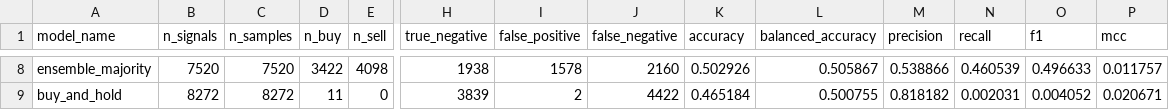
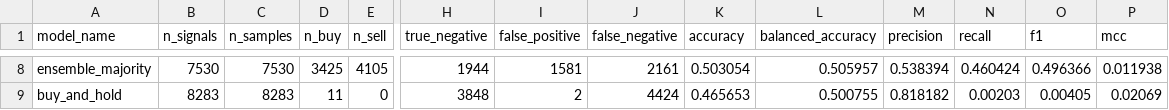
Before and after one commit to K4j745/stock, a CSV file: docs/data/exports/model_metrics.csv, drawn as a sheet; only a part is shown, gaps mark what is left out; the diff covers the shown part only; the diff names each change by its address in the sheet, - before the commit and + after, or states it on an @@ line.

```diff
--- a/docs/data/exports/model_metrics.csv
+++ b/docs/data/exports/model_metrics.csv
-B8 (n_signals): 7520
+B8 (n_signals): 7530
-C8 (n_samples): 7520
+C8 (n_samples): 7530
-D8 (n_buy): 3422
+D8 (n_buy): 3425
-E8 (n_sell): 4098
+E8 (n_sell): 4105
-H8 (true_negative): 1938
+H8 (true_negative): 1944
-I8 (false_positive): 1578
+I8 (false_positive): 1581
-J8 (false_negative): 2160
+J8 (false_negative): 2161
-K8 (accuracy): 0.502926
+K8 (accuracy): 0.503054
-L8 (balanced_accuracy): 0.505867
+L8 (balanced_accuracy): 0.505957
-M8 (precision): 0.538866
+M8 (precision): 0.538394
-N8 (recall): 0.460539
+N8 (recall): 0.460424
-O8 (f1): 0.496633
+O8 (f1): 0.496366
-P8 (mcc): 0.011757
+P8 (mcc): 0.011938
-B9 (n_signals): 8272
+B9 (n_signals): 8283
-C9 (n_samples): 8272
+C9 (n_samples): 8283
-H9 (true_negative): 3839
+H9 (true_negative): 3848
-J9 (false_negative): 4422
+J9 (false_negative): 4424
-K9 (accuracy): 0.465184
+K9 (accuracy): 0.465653
-N9 (recall): 0.002031
+N9 (recall): 0.00203
-O9 (f1): 0.004052
+O9 (f1): 0.00405
-P9 (mcc): 0.020671
+P9 (mcc): 0.02069
```
Also changed, not shown: 87 edited cells elsewhere in this file, 49 other files.
